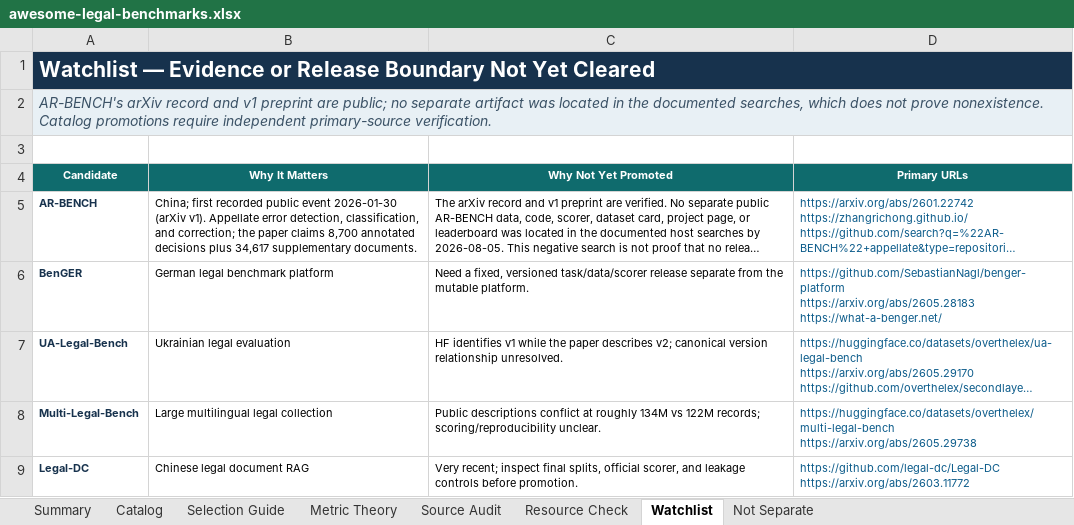
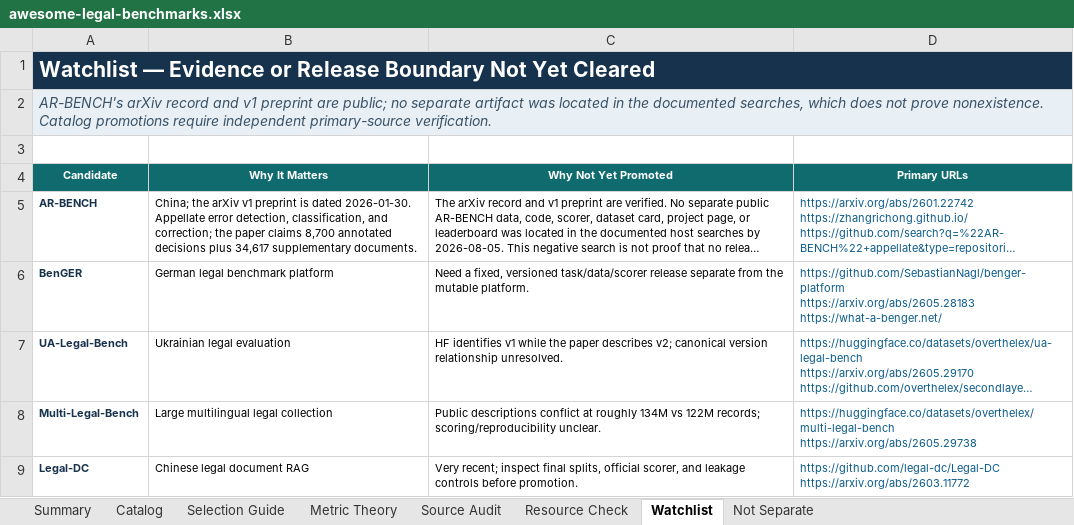
Before and after one commit to narcolepticchicken/awesome-legal-benchmarks, an Excel workbook: outputs/awesome-legal-benchmarks.xlsx, sheet Watchlist, drawn as a sheet; only a part is shown; long unchanged cells end in …; values as stored, in another font and other column widths than the file's, no borders; table styles not drawn; the diff names each change by its address in the sheet, - before the commit and + after, or states it on an @@ line.

```diff
--- a/outputs/awesome-legal-benchmarks.xlsx (sheet Watchlist)
+++ b/outputs/awesome-legal-benchmarks.xlsx (sheet Watchlist)
-B5 (Why It Matters): China; first recorded public event 2026-01-30 (arXiv v1). Appellate error…
+B5 (Why It Matters): China; the arXiv v1 preprint is dated 2026-01-30. Appellate error…
```
Also changed, not shown: sheet Catalog, sheet Summary, 18 other files.
